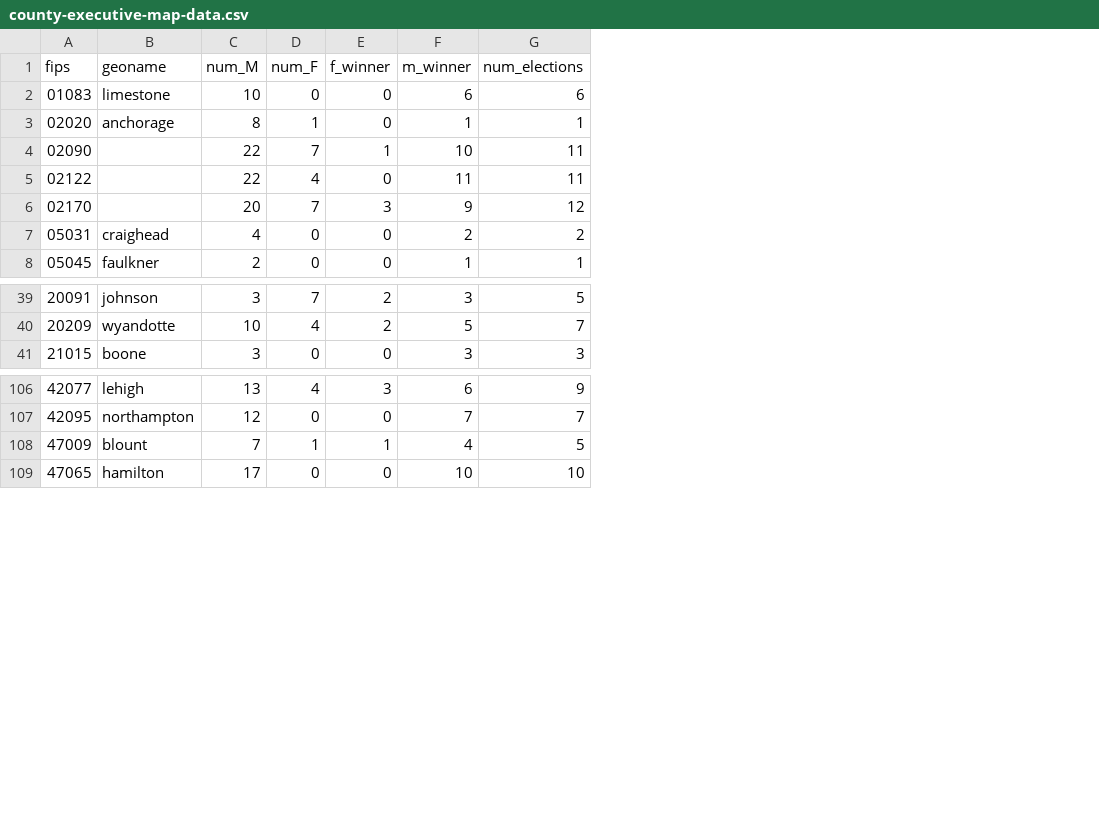
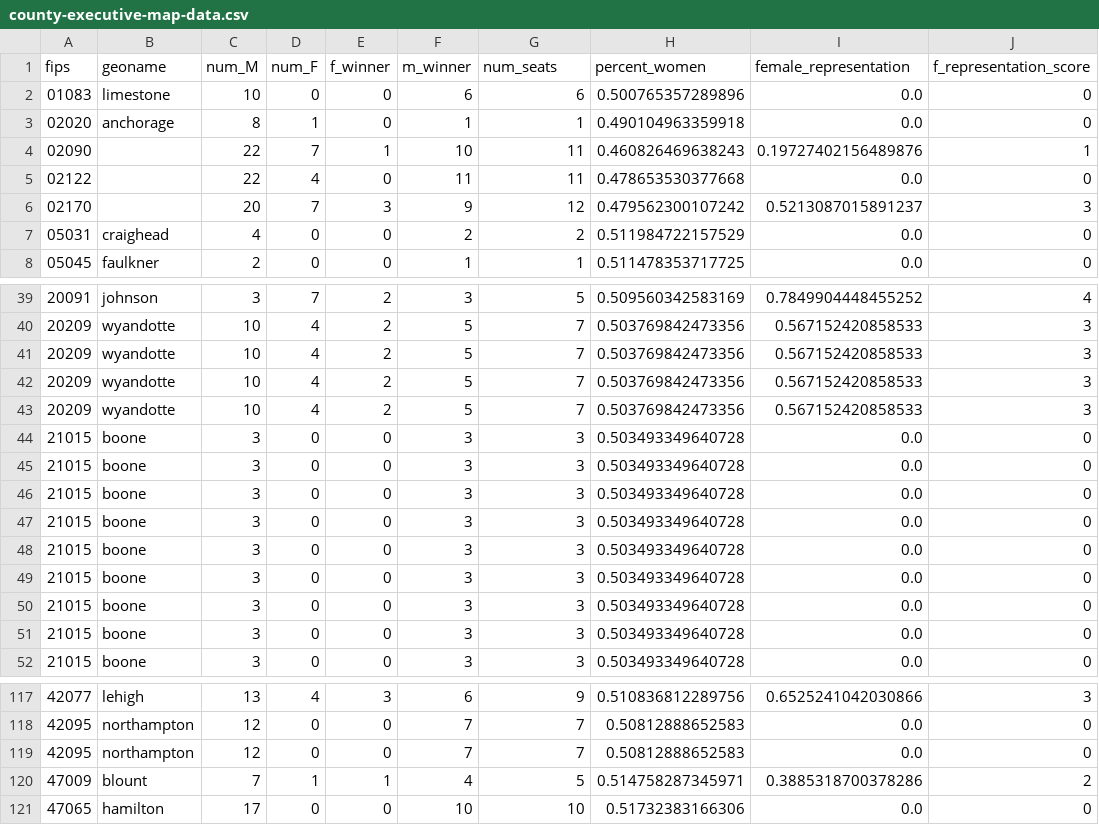
Before and after one commit to code4policy/2024-b1-Local-Election-Database, a CSV file: county-executive-map-data.csv, drawn as a sheet; only a part is shown, gaps mark what is left out; the diff covers the shown part only; the diff names each change by its address in the sheet, - before the commit and + after, or states it on an @@ line.

Commit message:
Created the representation scores and addressed discrepancies

```diff
--- a/county-executive-map-data.csv
+++ b/county-executive-map-data.csv
+column H (percent_women), rows 2-8: 0.500765357289896 | 0.490104963359918 | 0.460826469638243 | 0.478653530377668 | 0.479562300107242 | 0.511984722157529 | 0.511478353717725; rows 39-40: 0.509560342583169 | 0.503769842473356; row 52: 0.503493349640728; rows 117-118: 0.510836812289756 | 0.50812888652583; rows 120-121: 0.514758287345971 | 0.51732383166306
+column I (female_representation), rows 2-8: 0.0 | 0.0 | 0.19727402156489876 | 0.0 | 0.5213087015891237 | 0.0 | 0.0; rows 39-40: 0.7849904448455252 | 0.567152420858533; row 52: 0.0; rows 117-118: 0.6525241042030866 | 0.0; rows 120-121: 0.3885318700378286 | 0.0
+column J (f_representation_score), rows 2-8: 0 | 0 | 1 | 0 | 3 | 0 | 0; rows 39-40: 4 | 3; row 52: 0; rows 117-118: 3 | 0; rows 120-121: 2 | 0
-G1: num_elections
+G1: num_seats
+row 41: 20209 | wyandotte | 10 | 4 | 2 | 5 | 7 | 0.503769842473356 | 0.567152420858533 | 3
+row 42: 20209 | wyandotte | 10 | 4 | 2 | 5 | 7 | 0.503769842473356 | 0.567152420858533 | 3
+row 43: 20209 | wyandotte | 10 | 4 | 2 | 5 | 7 | 0.503769842473356 | 0.567152420858533 | 3
+row 44: 21015 | boone | 3 | 0 | 0 | 3 | 3 | 0.503493349640728 | 0.0 | 0
+row 45: 21015 | boone | 3 | 0 | 0 | 3 | 3 | 0.503493349640728 | 0.0 | 0
+row 46: 21015 | boone | 3 | 0 | 0 | 3 | 3 | 0.503493349640728 | 0.0 | 0
+row 47: 21015 | boone | 3 | 0 | 0 | 3 | 3 | 0.503493349640728 | 0.0 | 0
+row 48: 21015 | boone | 3 | 0 | 0 | 3 | 3 | 0.503493349640728 | 0.0 | 0
+row 49: 21015 | boone | 3 | 0 | 0 | 3 | 3 | 0.503493349640728 | 0.0 | 0
+row 50: 21015 | boone | 3 | 0 | 0 | 3 | 3 | 0.503493349640728 | 0.0 | 0
+row 51: 21015 | boone | 3 | 0 | 0 | 3 | 3 | 0.503493349640728 | 0.0 | 0
+row 119: 42095 | northampton | 12 | 0 | 0 | 7 | 7 | 0.50812888652583 | 0.0 | 0
```
Also changed, not shown: 22 edited cells elsewhere in this file, 4 other files.
